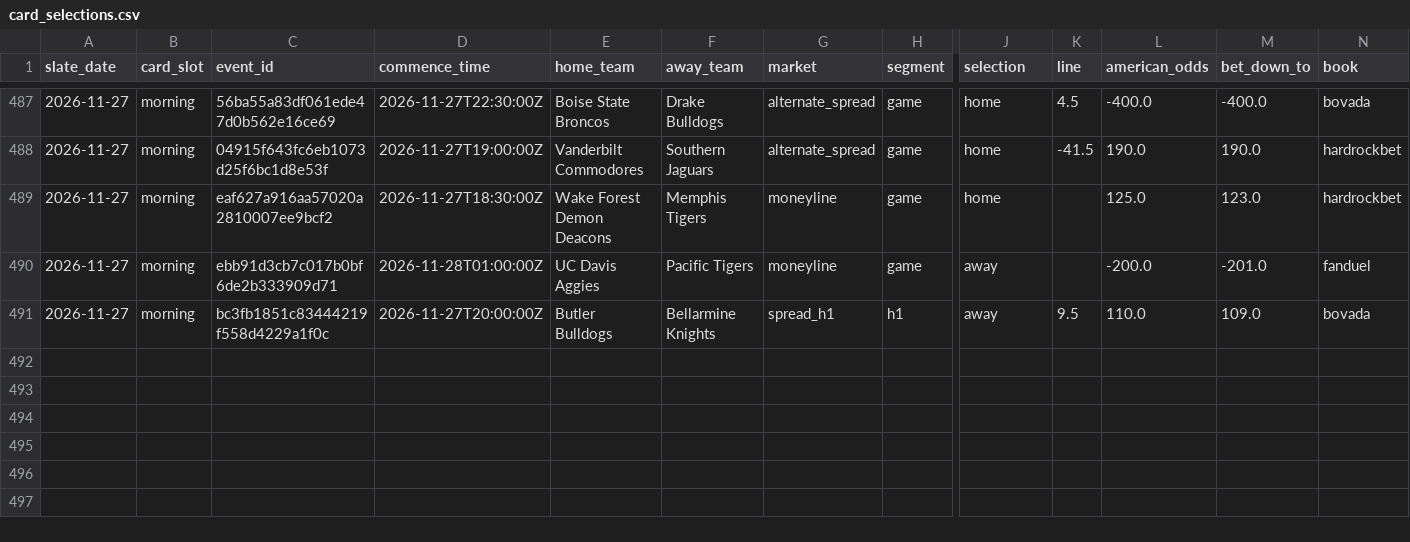
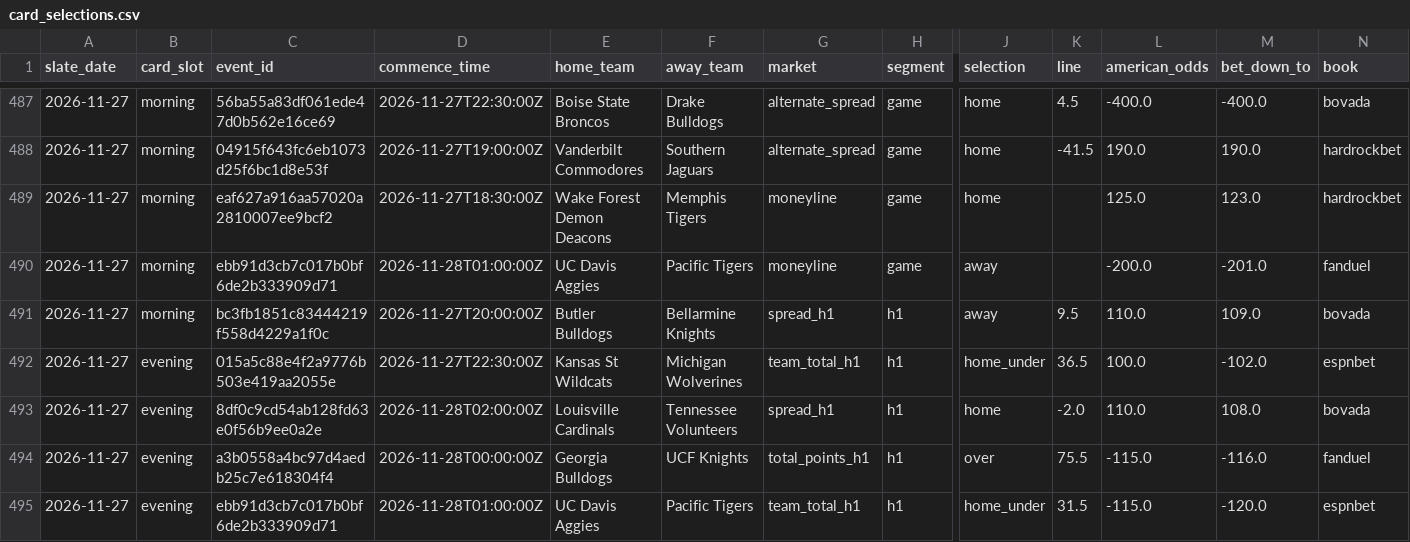
Before and after one commit to cooperross399/cbb-betting-lab, a CSV file: card_selections.csv, drawn as a sheet; only a part is shown, gaps mark what is left out; rows hold the shown columns only; the diff names each change by its address in the sheet, - before the commit and + after, or states it on an @@ line.

```diff
--- a/card_selections.csv
+++ b/card_selections.csv
+row 492: 2026-11-27 | evening | 015a5c88e4f2a9776b503e419aa2055e | 2026-11-27T22:30:00Z | Kansas St Wildcats | Michigan Wolverines | team_total_h1 | h1 | home_under | 36.5 | 100.0 | -102.0 | espnbet
+row 493: 2026-11-27 | evening | 8df0c9cd54ab128fd63e0f56b9ee0a2e | 2026-11-28T02:00:00Z | Louisville Cardinals | Tennessee Volunteers | spread_h1 | h1 | home | -2.0 | 110.0 | 108.0 | bovada
+row 494: 2026-11-27 | evening | a3b0558a4bc97d4aedb25c7e618304f4 | 2026-11-28T00:00:00Z | Georgia Bulldogs | UCF Knights | total_points_h1 | h1 | over | 75.5 | -115.0 | -116.0 | fanduel
+row 495: 2026-11-27 | evening | ebb91d3cb7c017b0bf6de2b333909d71 | 2026-11-28T01:00:00Z | UC Davis Aggies | Pacific Tigers | team_total_h1 | h1 | home_under | 31.5 | -115.0 | -120.0 | espnbet
```
Also changed, not shown: card_candidates.csv, 11 other files.
